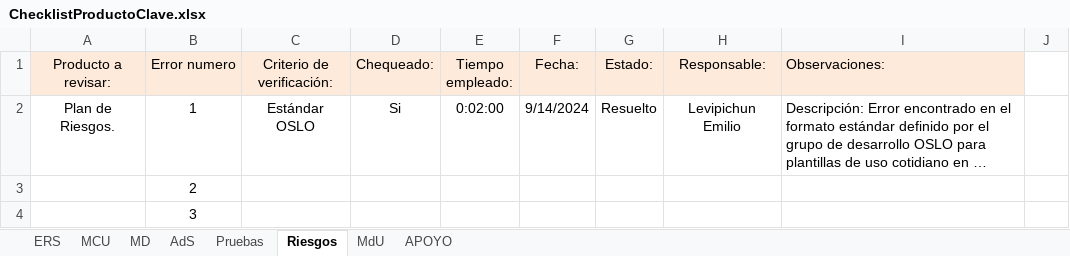
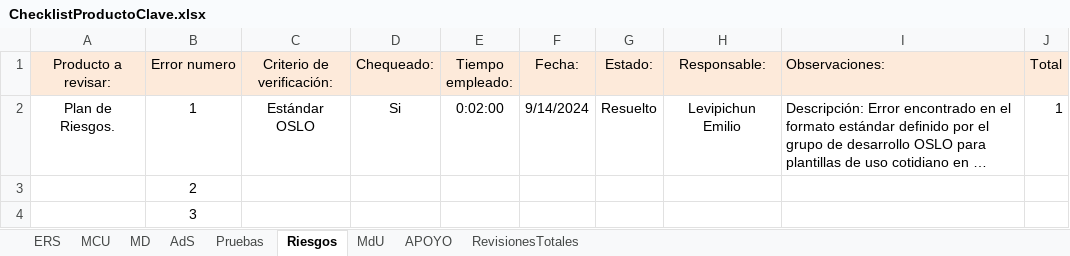
Before and after one commit to OSLOUARG24/Testify, an Excel workbook: Fases_de_desarrollo/02-Elaboracion/07- Gestion de Calidad/ChecklistProductoClave.xlsx, sheet Riesgos, drawn as a sheet; only a part is shown; long unchanged cells end in …; values as stored, in another font and other column widths than the file's, no borders; the diff names each change by its address in the sheet, - before the commit and + after, or states it on an @@ line.

```diff
--- a/Fases_de_desarrollo/02-Elaboracion/07- Gestion de Calidad/ChecklistProductoClave.xlsx (sheet Riesgos)
+++ b/Fases_de_desarrollo/02-Elaboracion/07- Gestion de Calidad/ChecklistProductoClave.xlsx (sheet Riesgos)
+sheet tab: RevisionesTotales
-J1: (empty)
+J1: Total
-J1 fill: none
+J1 fill: #FDEADA
-J2 (Total): (empty)
+J2 (Total): 1
```
Also changed, not shown: sheet APOYO, sheet MCU, sheet ERS, Nomenclaturas.xlsx, 3 other files.
